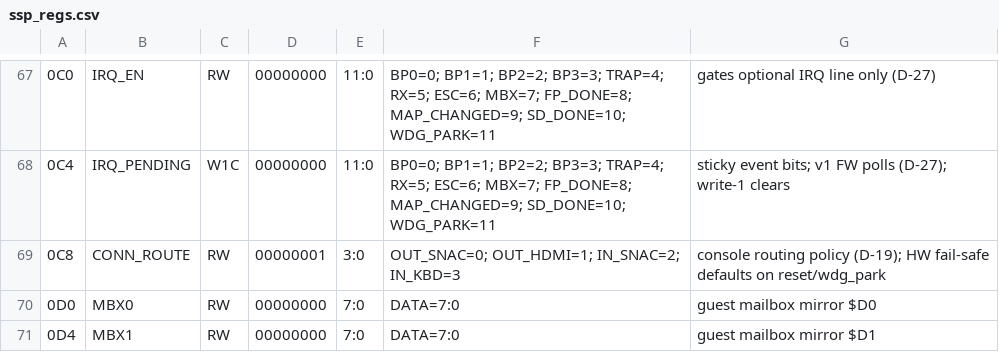
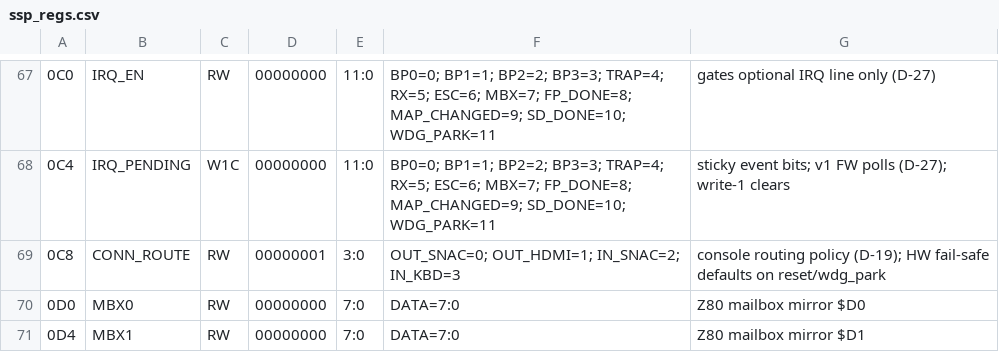
Before and after one commit to lmamakos/MrZ80, a CSV file: ssp/regs/ssp_regs.csv, drawn as a sheet; only a part is shown, gaps mark what is left out; the diff covers the shown part only; the diff names each change by its address in the sheet, - before the commit and + after, or states it on an @@ line.

Commit message:
R36: terminology -- 'Z80' replaces 'guest', RV RAM replaces DTCM (RTL/FW/spec/CSV; sim scripts and history keep legacy names); full regression green

```diff
--- a/ssp/regs/ssp_regs.csv
+++ b/ssp/regs/ssp_regs.csv
-G70: guest mailbox mirror $D0
+G70: Z80 mailbox mirror $D0
-G71: guest mailbox mirror $D1
+G71: Z80 mailbox mirror $D1
```
Also changed, not shown: 6 edited cells elsewhere in this file, 17 other files.
